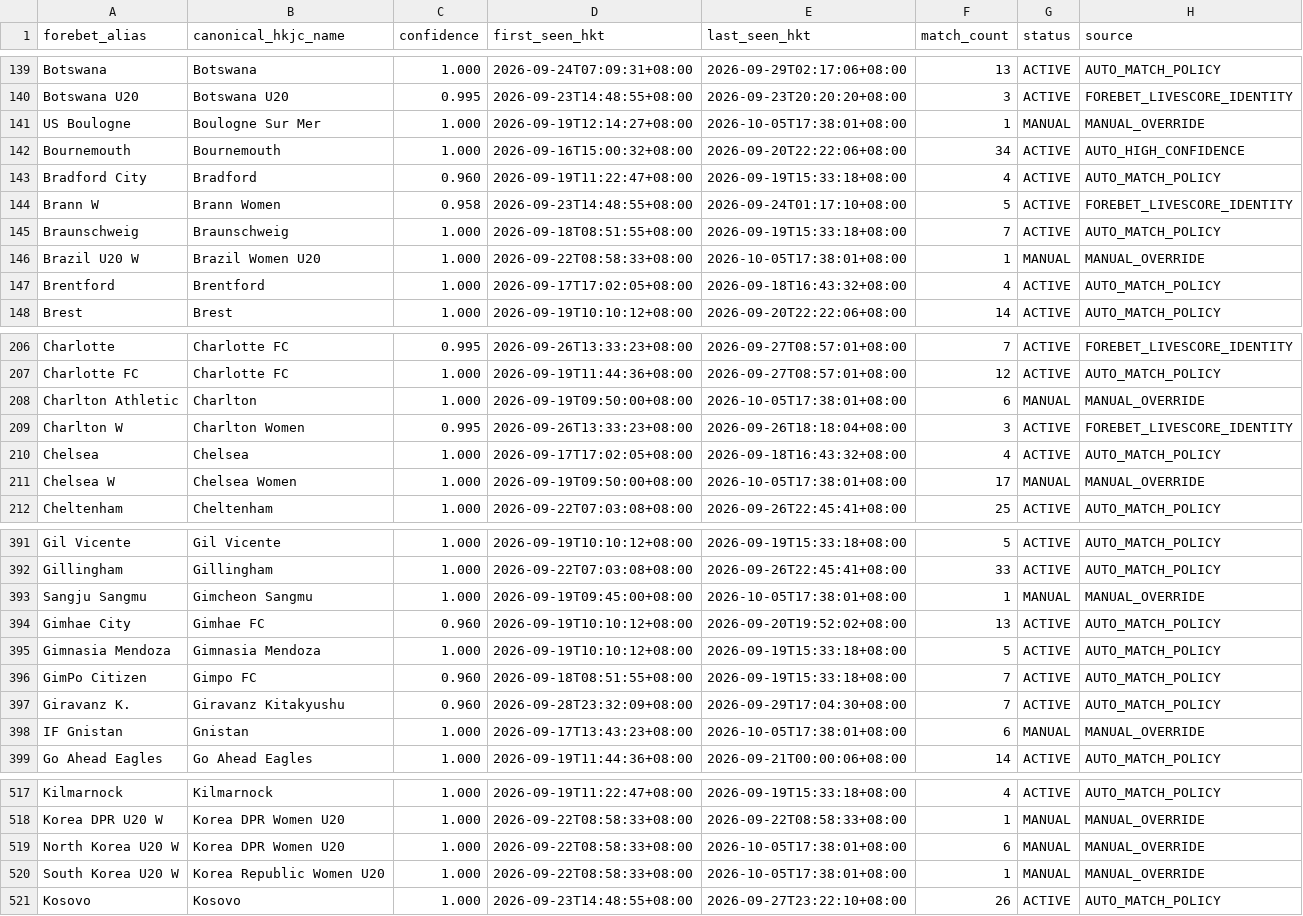
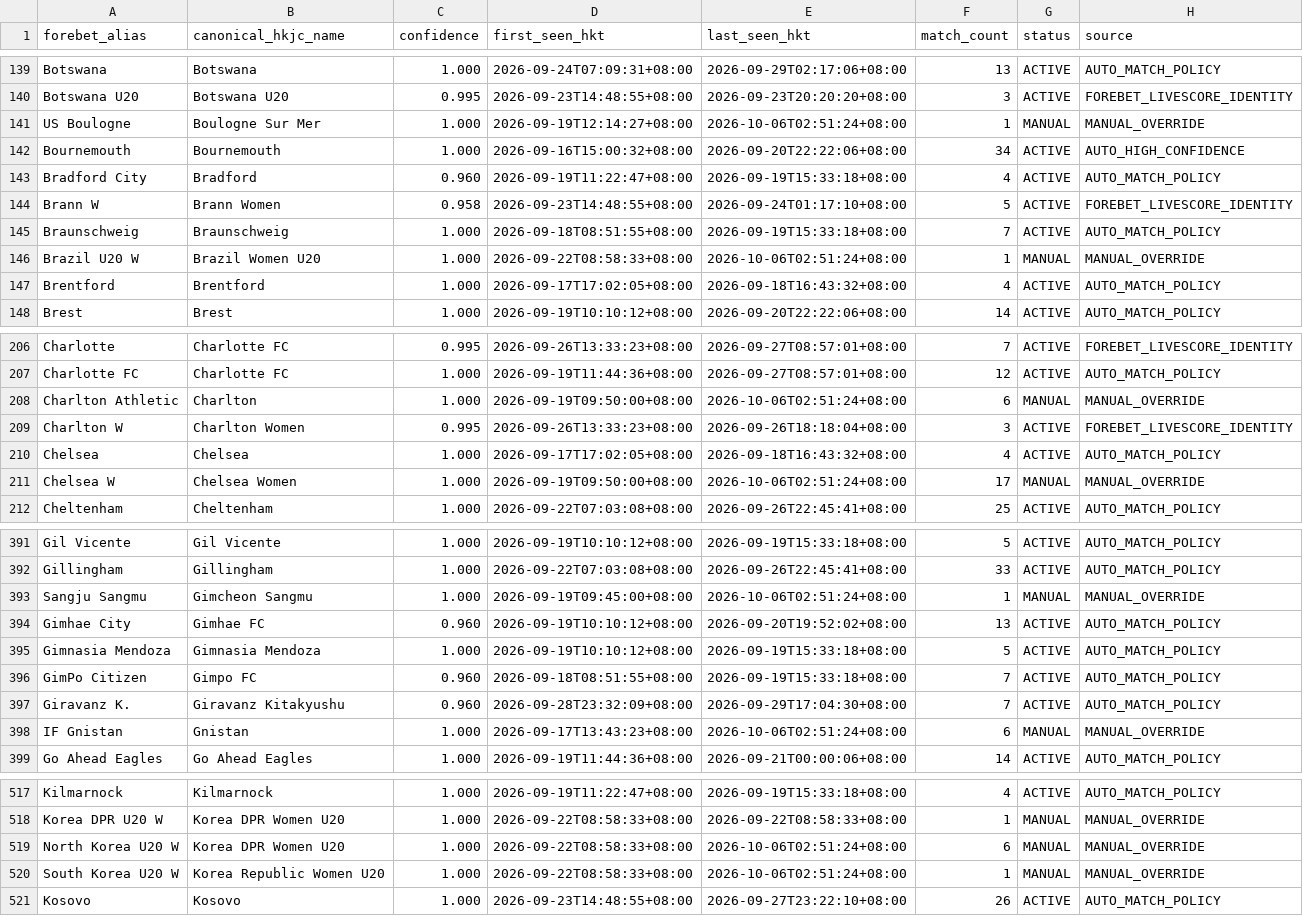
Before and after one commit to sargesticky-code/football-fast-tracker, a CSV file: data/team_alias_registry.csv, drawn as a sheet; only a part is shown, gaps mark what is left out; the diff covers the shown part only.

```diff
--- a/data/team_alias_registry.csv
+++ b/data/team_alias_registry.csv
@@ -140,3 +140,3 @@ Botswana,Botswana,1.000,2026-09-24T07:09:31+08:00,2026-09-29T02:17:06+08:00,13,A
 Botswana U20,Botswana U20,0.995,2026-09-23T14:48:55+08:00,2026-09-23T20:20:20+08:00,3,ACTIVE,FOREBET_LIVESCORE_IDENTITY
-US Boulogne,Boulogne Sur Mer,1.000,2026-09-19T12:14:27+08:00,2026-10-05T17:38:01+08:00,1,MANUAL,MANUAL_OVERRIDE
+US Boulogne,Boulogne Sur Mer,1.000,2026-09-19T12:14:27+08:00,2026-10-06T02:51:24+08:00,1,MANUAL,MANUAL_OVERRIDE
 Bournemouth,Bournemouth,1.000,2026-09-16T15:00:32+08:00,2026-09-20T22:22:06+08:00,34,ACTIVE,AUTO_HIGH_CONFIDENCE
@@ -145,3 +145,3 @@ Brann W,Brann Women,0.958,2026-09-23T14:48:55+08:00,2026-09-24T01:17:10+08:00,5,
 Braunschweig,Braunschweig,1.000,2026-09-18T08:51:55+08:00,2026-09-19T15:33:18+08:00,7,ACTIVE,AUTO_MATCH_POLICY
-Brazil U20 W,Brazil Women U20,1.000,2026-09-22T08:58:33+08:00,2026-10-05T17:38:01+08:00,1,MANUAL,MANUAL_OVERRIDE
+Brazil U20 W,Brazil Women U20,1.000,2026-09-22T08:58:33+08:00,2026-10-06T02:51:24+08:00,1,MANUAL,MANUAL_OVERRIDE
 Brentford,Brentford,1.000,2026-09-17T17:02:05+08:00,2026-09-18T16:43:32+08:00,4,ACTIVE,AUTO_MATCH_POLICY
@@ -207,6 +207,6 @@ Charlotte,Charlotte FC,0.995,2026-09-26T13:33:23+08:00,2026-09-27T08:57:01+08:00
 Charlotte FC,Charlotte FC,1.000,2026-09-19T11:44:36+08:00,2026-09-27T08:57:01+08:00,12,ACTIVE,AUTO_MATCH_POLICY
-Charlton Athletic,Charlton,1.000,2026-09-19T09:50:00+08:00,2026-10-05T17:38:01+08:00,6,MANUAL,MANUAL_OVERRIDE
+Charlton Athletic,Charlton,1.000,2026-09-19T09:50:00+08:00,2026-10-06T02:51:24+08:00,6,MANUAL,MANUAL_OVERRIDE
 Charlton W,Charlton Women,0.995,2026-09-26T13:33:23+08:00,2026-09-26T18:18:04+08:00,3,ACTIVE,FOREBET_LIVESCORE_IDENTITY
 Chelsea,Chelsea,1.000,2026-09-17T17:02:05+08:00,2026-09-18T16:43:32+08:00,4,ACTIVE,AUTO_MATCH_POLICY
-Chelsea W,Chelsea Women,1.000,2026-09-19T09:50:00+08:00,2026-10-05T17:38:01+08:00,17,MANUAL,MANUAL_OVERRIDE
+Chelsea W,Chelsea Women,1.000,2026-09-19T09:50:00+08:00,2026-10-06T02:51:24+08:00,17,MANUAL,MANUAL_OVERRIDE
 Cheltenham,Cheltenham,1.000,2026-09-22T07:03:08+08:00,2026-09-26T22:45:41+08:00,25,ACTIVE,AUTO_MATCH_POLICY
@@ -392,3 +392,3 @@ Gil Vicente,Gil Vicente,1.000,2026-09-19T10:10:12+08:00,2026-09-19T15:33:18+08:0
 Gillingham,Gillingham,1.000,2026-09-22T07:03:08+08:00,2026-09-26T22:45:41+08:00,33,ACTIVE,AUTO_MATCH_POLICY
-Sangju Sangmu,Gimcheon Sangmu,1.000,2026-09-19T09:45:00+08:00,2026-10-05T17:38:01+08:00,1,MANUAL,MANUAL_OVERRIDE
+Sangju Sangmu,Gimcheon Sangmu,1.000,2026-09-19T09:45:00+08:00,2026-10-06T02:51:24+08:00,1,MANUAL,MANUAL_OVERRIDE
 Gimhae City,Gimhae FC,0.960,2026-09-19T10:10:12+08:00,2026-09-20T19:52:02+08:00,13,ACTIVE,AUTO_MATCH_POLICY
@@ -397,3 +397,3 @@ GimPo Citizen,Gimpo FC,0.960,2026-09-18T08:51:55+08:00,2026-09-19T15:33:18+08:00
 Giravanz K.,Giravanz Kitakyushu,0.960,2026-09-28T23:32:09+08:00,2026-09-29T17:04:30+08:00,7,ACTIVE,AUTO_MATCH_POLICY
-IF Gnistan,Gnistan,1.000,2026-09-17T13:43:23+08:00,2026-10-05T17:38:01+08:00,6,MANUAL,MANUAL_OVERRIDE
+IF Gnistan,Gnistan,1.000,2026-09-17T13:43:23+08:00,2026-10-06T02:51:24+08:00,6,MANUAL,MANUAL_OVERRIDE
 Go Ahead Eagles,Go Ahead Eagles,1.000,2026-09-19T11:44:36+08:00,2026-09-21T00:00:06+08:00,14,ACTIVE,AUTO_MATCH_POLICY
@@ -518,4 +518,4 @@ Kilmarnock,Kilmarnock,1.000,2026-09-19T11:22:47+08:00,2026-09-19T15:33:18+08:00,
 Korea DPR U20 W,Korea DPR Women U20,1.000,2026-09-22T08:58:33+08:00,2026-09-22T08:58:33+08:00,1,MANUAL,MANUAL_OVERRIDE
-North Korea U20 W,Korea DPR Women U20,1.000,2026-09-22T08:58:33+08:00,2026-10-05T17:38:01+08:00,6,MANUAL,MANUAL_OVERRIDE
-South Korea U20 W,Korea Republic Women U20,1.000,2026-09-22T08:58:33+08:00,2026-10-05T17:38:01+08:00,1,MANUAL,MANUAL_OVERRIDE
+North Korea U20 W,Korea DPR Women U20,1.000,2026-09-22T08:58:33+08:00,2026-10-06T02:51:24+08:00,6,MANUAL,MANUAL_OVERRIDE
+South Korea U20 W,Korea Republic Women U20,1.000,2026-09-22T08:58:33+08:00,2026-10-06T02:51:24+08:00,1,MANUAL,MANUAL_OVERRIDE
 Kosovo,Kosovo,1.000,2026-09-23T14:48:55+08:00,2026-09-27T23:22:10+08:00,26,ACTIVE,AUTO_MATCH_POLICY
```
Also changed, not shown: 47 edited cells elsewhere in this file, data/forebet_availability.csv.
